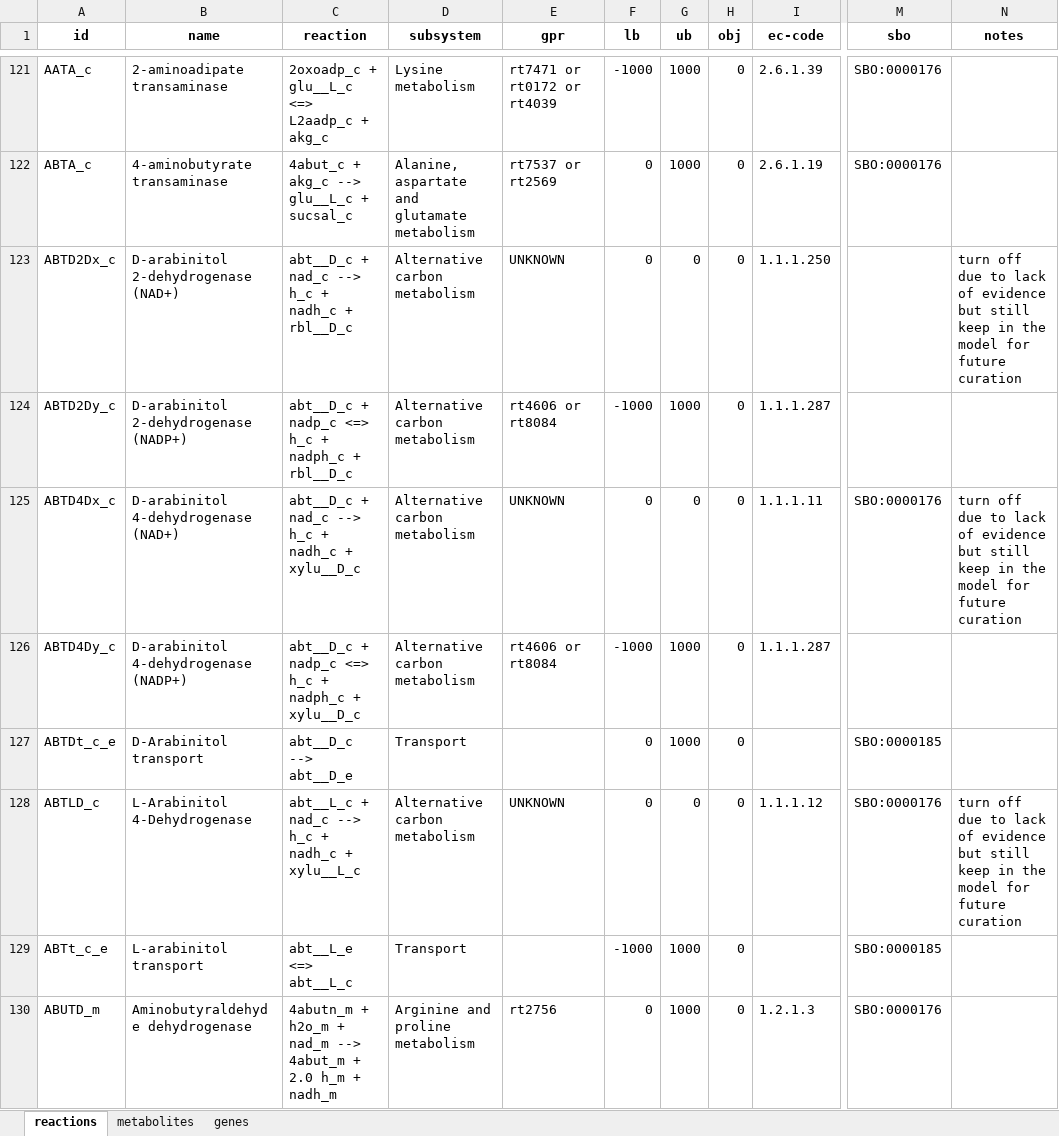
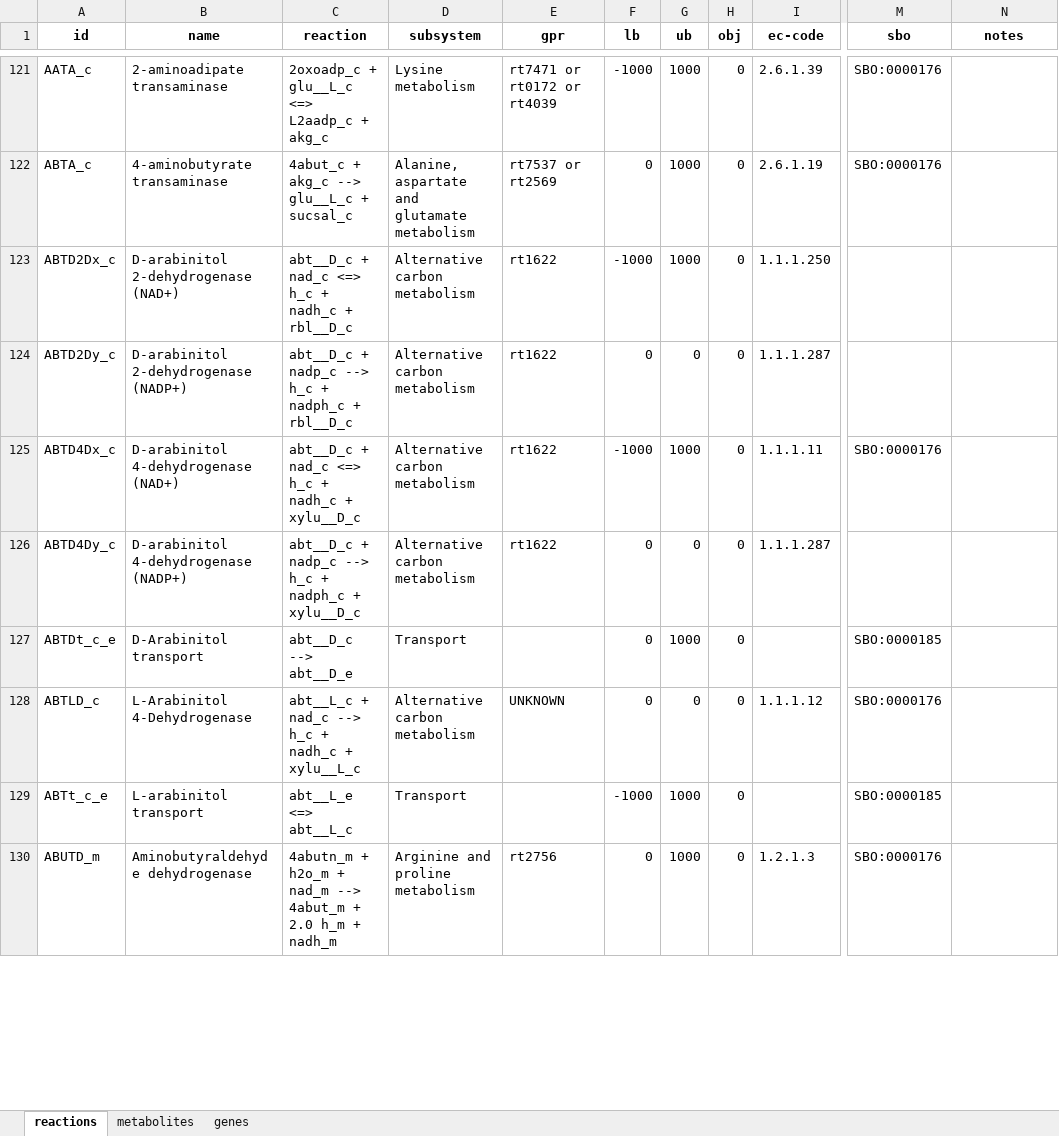
Before and after one commit to maranasgroup/iRhto_memote, an Excel workbook: model_files/iRhtoC.xlsx, sheet reactions, drawn as a sheet; only a part is shown, gaps mark what is left out; values as stored, in another font and other column widths than the file's, no borders; charts and pictures not drawn; the diff covers the shown part only; the diff names each change by its address in the sheet, - before the commit and + after, or states it on an @@ line.

```diff
--- a/model_files/iRhtoC.xlsx (sheet reactions)
+++ b/model_files/iRhtoC.xlsx (sheet reactions)
-C123 (reaction): abt__D_c + nad_c --> h_c + nadh_c + rbl__D_c
+C123 (reaction): abt__D_c + nad_c <=> h_c + nadh_c + rbl__D_c
-E123 (gpr): UNKNOWN
+E123 (gpr): rt1622
-F123 (lb): 0
+F123 (lb): -1000
-G123 (ub): 0
+G123 (ub): 1000
-N123 (notes): turn off due to lack of evidence but still keep in the model for future curation
+N123 (notes): (empty)
-C124 (reaction): …+ nadp_c <=> h_c +…
+C124 (reaction): …+ nadp_c --> h_c +…
-E124 (gpr): rt4606 or rt8084
+E124 (gpr): rt1622
-F124 (lb): -1000
+F124 (lb): 0
-G124 (ub): 1000
+G124 (ub): 0
-C125 (reaction): abt__D_c + nad_c --> h_c + nadh_c + xylu__D_c
+C125 (reaction): abt__D_c + nad_c <=> h_c + nadh_c + xylu__D_c
-E125 (gpr): UNKNOWN
+E125 (gpr): rt1622
-F125 (lb): 0
+F125 (lb): -1000
-G125 (ub): 0
+G125 (ub): 1000
-N125 (notes): turn off due to lack of evidence but still keep in the model for future curation
+N125 (notes): (empty)
-C126 (reaction): …+ nadp_c <=> h_c +…
+C126 (reaction): …+ nadp_c --> h_c +…
-E126 (gpr): rt4606 or rt8084
+E126 (gpr): rt1622
-F126 (lb): -1000
+F126 (lb): 0
-G126 (ub): 1000
+G126 (ub): 0
-N128 (notes): turn off due to lack of evidence but still keep in the model for future curation
+N128 (notes): (empty)
```
Also changed, not shown: 562 edited cells elsewhere in this sheet, sheet genes, model_files/iRhtoC_elifePaperFormat.xlsx, model_files/iRhtoN.xlsx, 6 other files.
